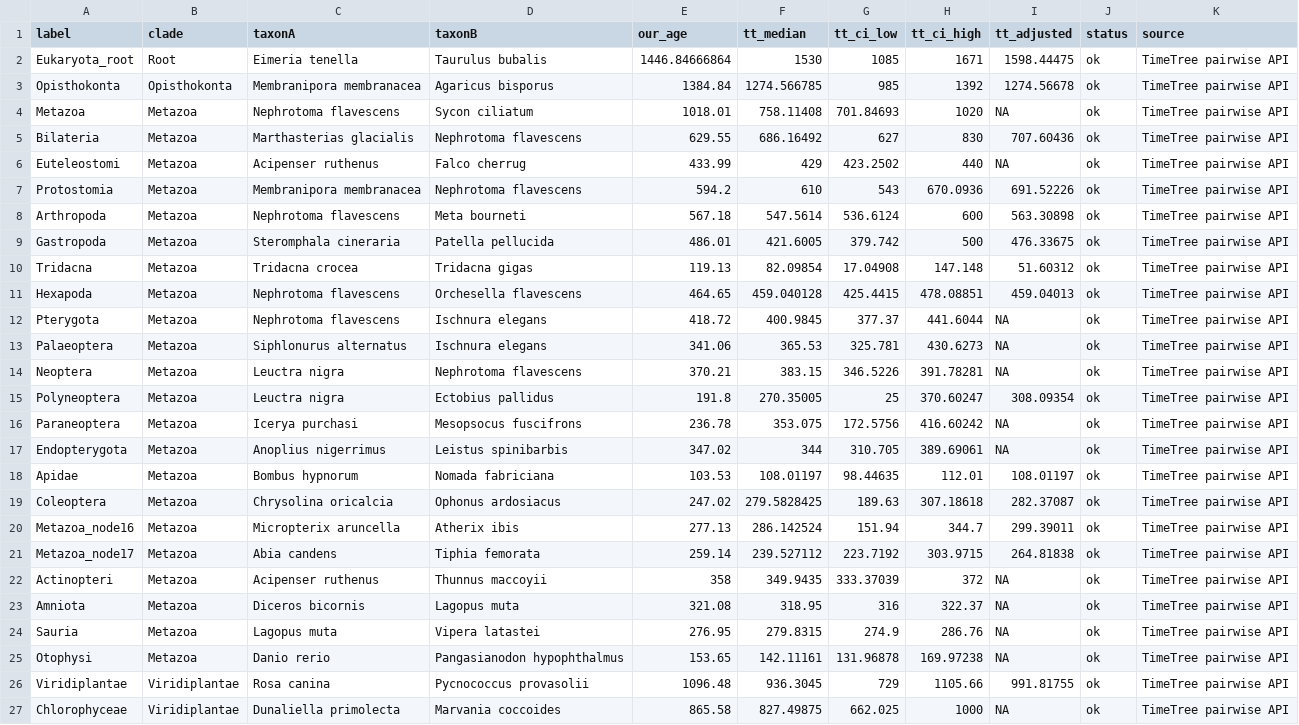
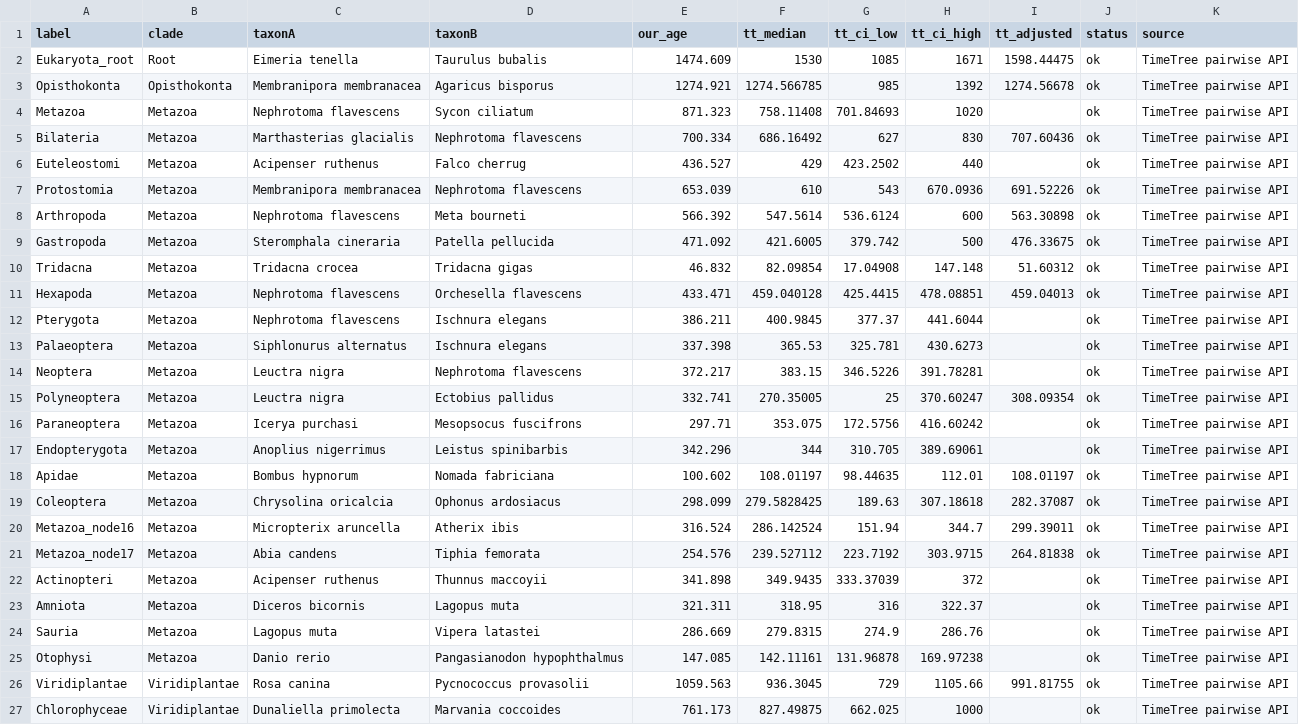
Before and after one commit to jacgonisa/DToL_phylogenomics, a TSV file: 01_species_tree/data/calibration_nodes_timetree.tsv, drawn as a sheet; only a part is shown; the diff covers the shown part only; the diff names each change by its address in the sheet, - before the commit and + after, or states it on an @@ line.

Commit message:
Figure A + supp table: calibrated ages from the winning model (correlated lambda=0.1)
Recompute our_age for the 62 calibration nodes on the lambda=0.1 chronogram (root
1474.6 Ma) and update calibration_nodes_timetree.tsv; regenerate panel A (label now
'Calibrated age (correlated, lambda=0.1)') and the supplementary calibration table.

```diff
--- a/01_species_tree/data/calibration_nodes_timetree.tsv
+++ b/01_species_tree/data/calibration_nodes_timetree.tsv
-E2 (our_age): 1446.84666864
+E2 (our_age): 1474.609
-E3 (our_age): 1384.84
+E3 (our_age): 1274.921
-E4 (our_age): 1018.01
+E4 (our_age): 871.323
-I4 (tt_adjusted): NA
+I4 (tt_adjusted): (empty)
-E5 (our_age): 629.55
+E5 (our_age): 700.334
-E6 (our_age): 433.99
+E6 (our_age): 436.527
-I6 (tt_adjusted): NA
+I6 (tt_adjusted): (empty)
-E7 (our_age): 594.2
+E7 (our_age): 653.039
-E8 (our_age): 567.18
+E8 (our_age): 566.392
-E9 (our_age): 486.01
+E9 (our_age): 471.092
-E10 (our_age): 119.13
+E10 (our_age): 46.832
-E11 (our_age): 464.65
+E11 (our_age): 433.471
-E12 (our_age): 418.72
+E12 (our_age): 386.211
-I12:I14 (tt_adjusted): NA
+I12:I14 (tt_adjusted): (empty)
-E13 (our_age): 341.06
+E13 (our_age): 337.398
-E14 (our_age): 370.21
+E14 (our_age): 372.217
-E15 (our_age): 191.8
+E15 (our_age): 332.741
-E16 (our_age): 236.78
+E16 (our_age): 297.71
-I16:I17 (tt_adjusted): NA
+I16:I17 (tt_adjusted): (empty)
-E17 (our_age): 347.02
+E17 (our_age): 342.296
-E18 (our_age): 103.53
+E18 (our_age): 100.602
-E19 (our_age): 247.02
+E19 (our_age): 298.099
-E20 (our_age): 277.13
+E20 (our_age): 316.524
-E21 (our_age): 259.14
+E21 (our_age): 254.576
-E22 (our_age): 358
+E22 (our_age): 341.898
-I22:I25 (tt_adjusted): NA
+I22:I25 (tt_adjusted): (empty)
-E23 (our_age): 321.08
+E23 (our_age): 321.311
-E24 (our_age): 276.95
+E24 (our_age): 286.669
-E25 (our_age): 153.65
+E25 (our_age): 147.085
-E26 (our_age): 1096.48
+E26 (our_age): 1059.563
-E27 (our_age): 865.58
+E27 (our_age): 761.173
-I27 (tt_adjusted): NA
+I27 (tt_adjusted): (empty)
```
Also changed, not shown: 42 edited cells elsewhere in this file, 01_species_tree/data/calibration_table_325sp_supp_62.tsv, 5 other files.
